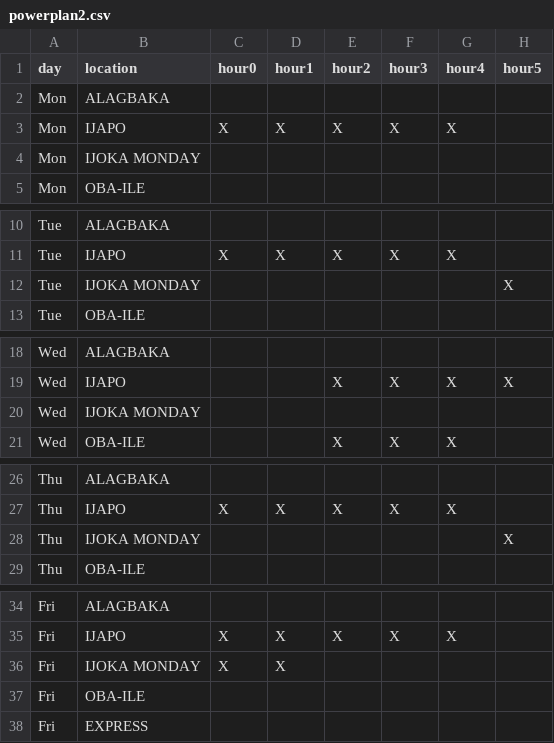
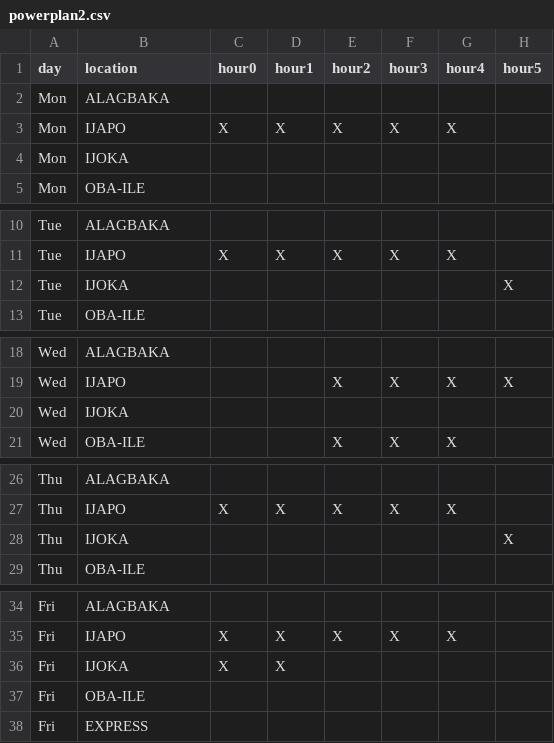
Before and after one commit to bayodesegun/wattaid, a CSV file: public/powerplan2.csv, drawn as a sheet; only a part is shown, gaps mark what is left out; the diff covers the shown part only; the diff names each change by its address in the sheet, - before the commit and + after, or states it on an @@ line.

Commit message:
Fine-tune new powerplan table structure, upload view and action

```diff
--- a/public/powerplan2.csv
+++ b/public/powerplan2.csv
-B4 (location): IJOKA MONDAY
+B4 (location): IJOKA
-B12 (location): IJOKA MONDAY
+B12 (location): IJOKA
-B20 (location): IJOKA MONDAY
+B20 (location): IJOKA
-B28 (location): IJOKA MONDAY
+B28 (location): IJOKA
-B36 (location): IJOKA MONDAY
+B36 (location): IJOKA
```
Also changed, not shown: 2 edited cells elsewhere in this file, 2 other files.
